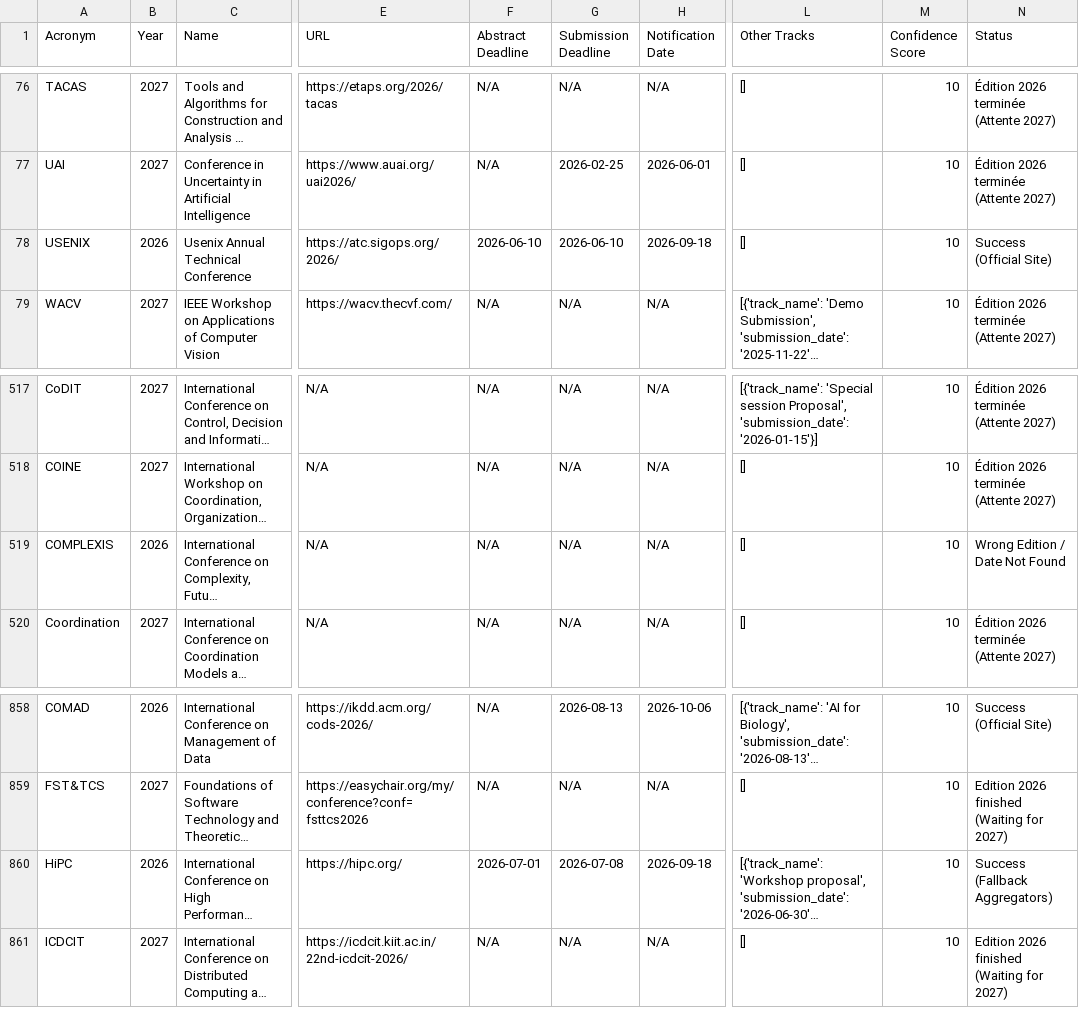
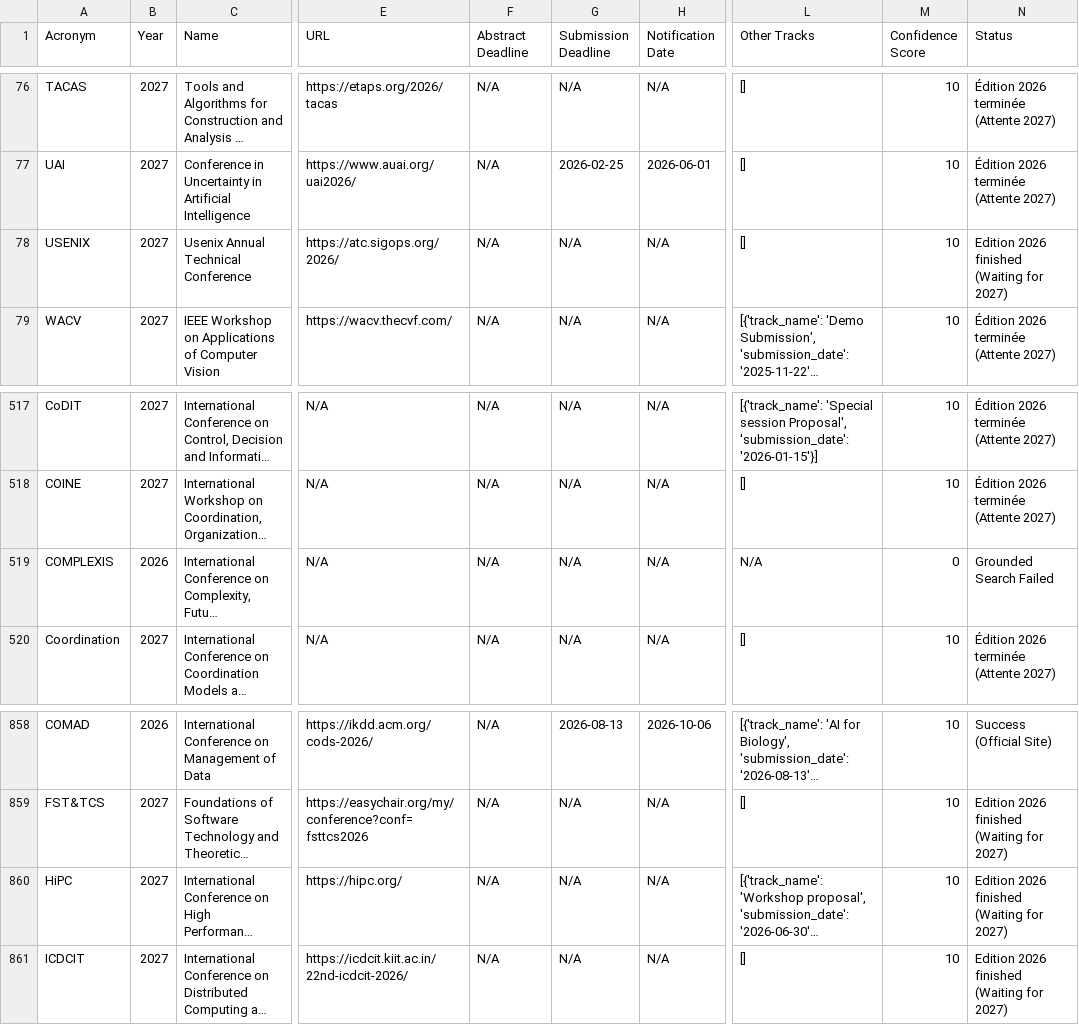
Before and after one commit to JohanPy/ICORESearch, a CSV file: conferences_filtrees.csv, drawn as a sheet; only a part is shown, gaps mark what is left out; long unchanged cells end in …; the diff names each change by its address in the sheet, - before the commit and + after, or states it on an @@ line.

```diff
--- a/conferences_filtrees.csv
+++ b/conferences_filtrees.csv
-B78 (Year): 2026
+B78 (Year): 2027
-F78 (Abstract Deadline): 2026-06-10
+F78 (Abstract Deadline): N/A
-G78 (Submission Deadline): 2026-06-10
+G78 (Submission Deadline): N/A
-H78 (Notification Date): 2026-09-18
+H78 (Notification Date): N/A
-N78 (Status): Success (Official Site)
+N78 (Status): Edition 2026 finished (Waiting for 2027)
-L519 (Other Tracks): []
+L519 (Other Tracks): N/A
-M519 (Confidence Score): 10
+M519 (Confidence Score): 0
-N519 (Status): Wrong Edition / Date Not Found
+N519 (Status): Grounded Search Failed
-B860 (Year): 2026
+B860 (Year): 2027
-F860 (Abstract Deadline): 2026-07-01
+F860 (Abstract Deadline): N/A
-G860 (Submission Deadline): 2026-07-08
+G860 (Submission Deadline): N/A
-H860 (Notification Date): 2026-09-18
+H860 (Notification Date): N/A
-N860 (Status): Success (Fallback Aggregators)
+N860 (Status): Edition 2026 finished (Waiting for 2027)
```
Also changed, not shown: 1 other file.
